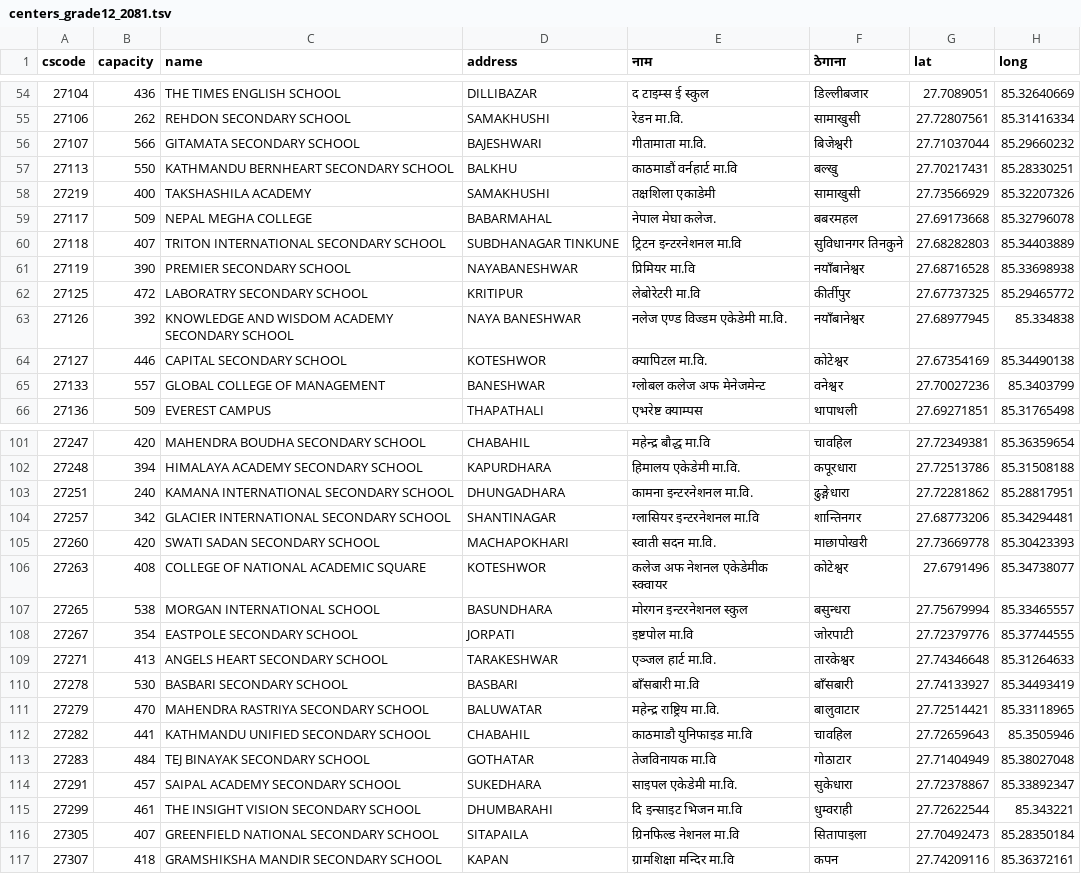
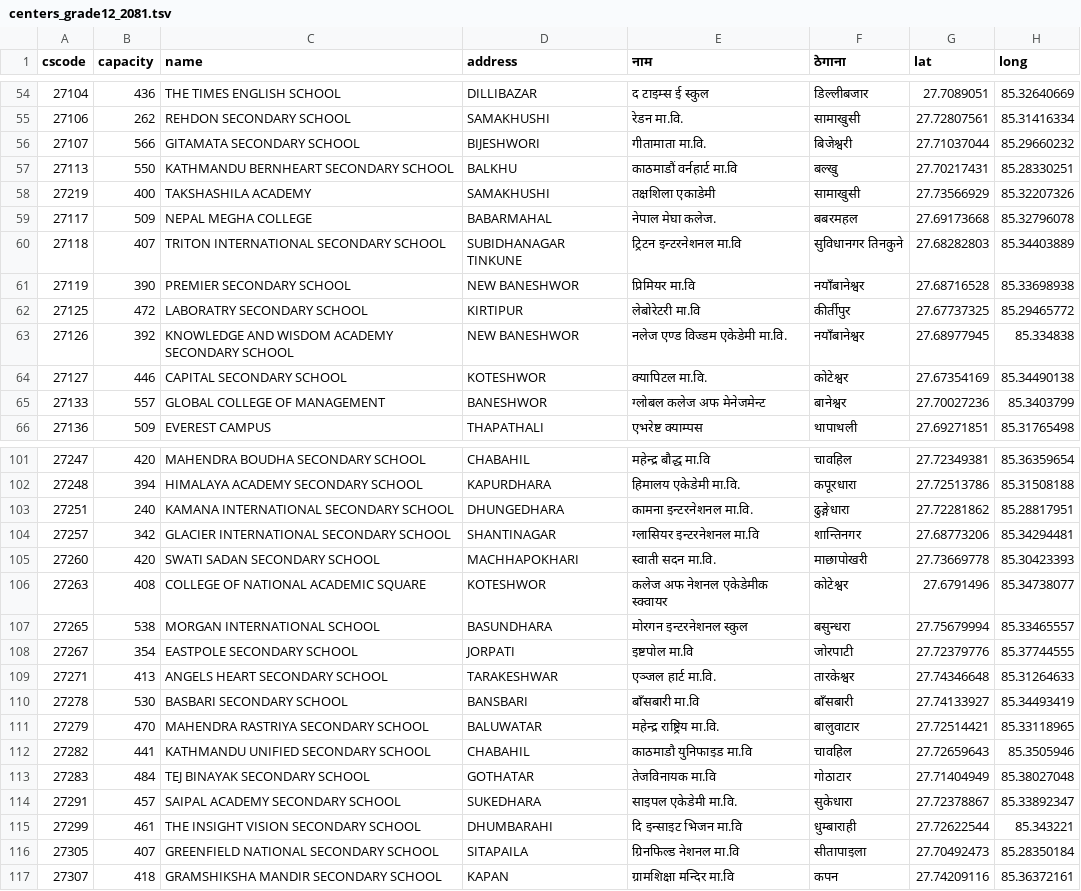
Before and after one commit to moest-np/center-randomize, a TSV file: sample_data/centers_grade12_2081.tsv, drawn as a sheet; only a part is shown, gaps mark what is left out; the diff covers the shown part only.

Commit message:
Fixed inconsistent address names (#25)

```diff
--- a/sample_data/centers_grade12_2081.tsv
+++ b/sample_data/centers_grade12_2081.tsv
@@ -55,3 +55,3 @@ cscode	capacity	name	address	नाम	ठेगाना	lat	long
 27106	262	REHDON SECONDARY SCHOOL	SAMAKHUSHI	रेडन मा.वि.	सामाखुसी	27.72807561	85.31416334
-27107	566	GITAMATA SECONDARY SCHOOL	BAJESHWARI	गीतामाता मा.वि.	बिजेश्वरी	27.71037044	85.29660232
+27107	566	GITAMATA SECONDARY SCHOOL	BIJESHWORI	गीतामाता मा.वि.	बिजेश्वरी	27.71037044	85.29660232
 27113	550	KATHMANDU BERNHEART SECONDARY SCHOOL	BALKHU	काठमाडौं वर्नहार्ट मा.वि	बल्खु	27.70217431	85.28330251
@@ -59,8 +59,8 @@ cscode	capacity	name	address	नाम	ठेगाना	lat	long
 27117	509	NEPAL MEGHA COLLEGE	BABARMAHAL	नेपाल मेघा कलेज.	बबरमहल	27.69173668	85.32796078
-27118	407	TRITON INTERNATIONAL SECONDARY SCHOOL	SUBDHANAGAR TINKUNE	ट्रिटन इन्टरनेशनल मा.वि	सुविधानगर तिनकुने	27.68282803	85.34403889
-27119	390	PREMIER SECONDARY SCHOOL	NAYABANESHWAR	प्रिमियर मा.वि	नयाँबानेश्वर	27.68716528	85.33698938
-27125	472	LABORATRY SECONDARY SCHOOL	KRITIPUR	लेबोरेटरी मा.वि	कीर्तीपुर	27.67737325	85.29465772
-27126	392	KNOWLEDGE AND WISDOM ACADEMY SECONDARY SCHOOL	NAYA BANESHWAR	नलेज एण्ड विज्डम एकेडेमी मा.वि.	नयाँबानेश्वर	27.68977945	85.334838
+27118	407	TRITON INTERNATIONAL SECONDARY SCHOOL	SUBIDHANAGAR TINKUNE	ट्रिटन इन्टरनेशनल मा.वि	सुविधानगर तिनकुने	27.68282803	85.34403889
+27119	390	PREMIER SECONDARY SCHOOL	NEW BANESHWOR	प्रिमियर मा.वि	नयाँबानेश्वर	27.68716528	85.33698938
+27125	472	LABORATRY SECONDARY SCHOOL	KIRTIPUR	लेबोरेटरी मा.वि	कीर्तीपुर	27.67737325	85.29465772
+27126	392	KNOWLEDGE AND WISDOM ACADEMY SECONDARY SCHOOL	NEW BANESHWOR	नलेज एण्ड विज्डम एकेडेमी मा.वि.	नयाँबानेश्वर	27.68977945	85.334838
 27127	446	CAPITAL SECONDARY SCHOOL	KOTESHWOR	क्यापिटल मा.वि.	कोटेश्वर	27.67354169	85.34490138
-27133	557	GLOBAL COLLEGE OF MANAGEMENT	BANESHWAR	ग्लोबल कलेज अफ मेनेजमेन्ट	वनेश्वर	27.70027236	85.3403799
+27133	557	GLOBAL COLLEGE OF MANAGEMENT	BANESHWOR	ग्लोबल कलेज अफ मेनेजमेन्ट	बानेश्वर	27.70027236	85.3403799
 27136	509	EVEREST CAMPUS	THAPATHALI	एभरेष्ट क्याम्पस	थापाथली	27.69271851	85.31765498
@@ -102,5 +102,5 @@ cscode	capacity	name	address	नाम	ठेगाना	lat	long
 27248	394	HIMALAYA ACADEMY SECONDARY SCHOOL	KAPURDHARA	हिमालय एकेडेमी मा.वि.	कपूरधारा	27.72513786	85.31508188
-27251	240	KAMANA INTERNATIONAL SECONDARY SCHOOL	DHUNGADHARA	कामना इन्टरनेशनल मा.वि.	ढुङ्गेधारा	27.72281862	85.28817951
+27251	240	KAMANA INTERNATIONAL SECONDARY SCHOOL	DHUNGEDHARA	कामना इन्टरनेशनल मा.वि.	ढुङ्गेधारा	27.72281862	85.28817951
 27257	342	GLACIER INTERNATIONAL SECONDARY SCHOOL	SHANTINAGAR	ग्लासियर इन्टरनेशनल मा.वि	शान्तिनगर	27.68773206	85.34294481
-27260	420	SWATI SADAN SECONDARY SCHOOL	MACHAPOKHARI	स्वाती सदन मा.वि.	माछापोखरी	27.73669778	85.30423393
+27260	420	SWATI SADAN SECONDARY SCHOOL	MACHHAPOKHARI	स्वाती सदन मा.वि.	माछापोखरी	27.73669778	85.30423393
 27263	408	COLLEGE OF NATIONAL ACADEMIC SQUARE	KOTESHWOR	कलेज अफ नेशनल एकेडेमीक स्क्वायर	कोटेश्वर	27.6791496	85.34738077
@@ -109,3 +109,3 @@ cscode	capacity	name	address	नाम	ठेगाना	lat	long
 27271	413	ANGELS HEART SECONDARY SCHOOL	TARAKESHWAR	एञ्जल हार्ट मा.वि.	तारकेश्वर	27.74346648	85.31264633
-27278	530	BASBARI SECONDARY SCHOOL	BASBARI	बाँसबारी मा.वि	बाँसबारी	27.74133927	85.34493419
+27278	530	BASBARI SECONDARY SCHOOL	BANSBARI	बाँसबारी मा.वि	बाँसबारी	27.74133927	85.34493419
 27279	470	MAHENDRA RASTRIYA SECONDARY SCHOOL	BALUWATAR	महेन्द्र राष्ट्रिय मा.वि.	बालुवाटार	27.72514421	85.33118965
@@ -114,4 +114,4 @@ cscode	capacity	name	address	नाम	ठेगाना	lat	long
 27291	457	SAIPAL ACADEMY SECONDARY SCHOOL	SUKEDHARA	साइपल एकेडेमी मा.वि.	सुकेधारा	27.72378867	85.33892347
-27299	461	THE INSIGHT VISION SECONDARY SCHOOL	DHUMBARAHI	दि इन्साइट भिजन मा.वि	धुम्वराही	27.72622544	85.343221
-27305	407	GREENFIELD NATIONAL SECONDARY SCHOOL	SITAPAILA	ग्रिनफिल्ड नेशनल मा.वि	सितापाइला	27.70492473	85.28350184
+27299	461	THE INSIGHT VISION SECONDARY SCHOOL	DHUMBARAHI	दि इन्साइट भिजन मा.वि	धुम्बाराही	27.72622544	85.343221
+27305	407	GREENFIELD NATIONAL SECONDARY SCHOOL	SITAPAILA	ग्रिनफिल्ड नेशनल मा.वि	सीतापाइला	27.70492473	85.28350184
 27307	418	GRAMSHIKSHA MANDIR SECONDARY SCHOOL	KAPAN	ग्रामशिक्षा मन्दिर मा.वि	कपन	27.74209116	85.36372161
```
Also changed, not shown: 31 edited cells elsewhere in this file, sample_data/schools_grade12_2081.tsv.
